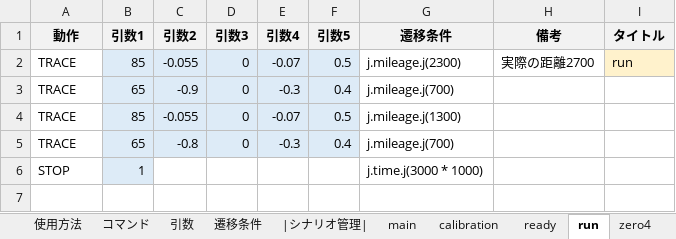
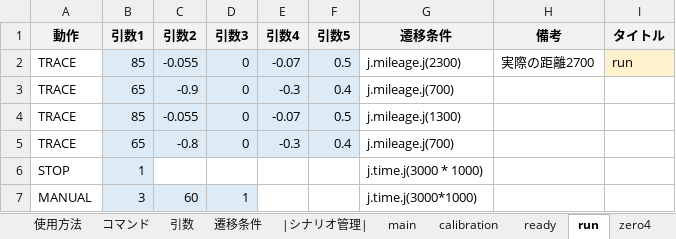
Before and after one commit to Black2856/etrobo2023, an Excel workbook: util/scenario/scenario.xlsm, sheet run, drawn as a sheet; values as stored, in another font and other column widths than the file's, no borders; the diff names each change by its address in the sheet, - before the commit and + after, or states it on an @@ line.

```diff
--- a/util/scenario/scenario.xlsm (sheet run)
+++ b/util/scenario/scenario.xlsm (sheet run)
+row 7: MANUAL | 3 | 60 | 1 |  |  | j.time.j(3000*1000)
```
Also changed, not shown: 2 other files.
